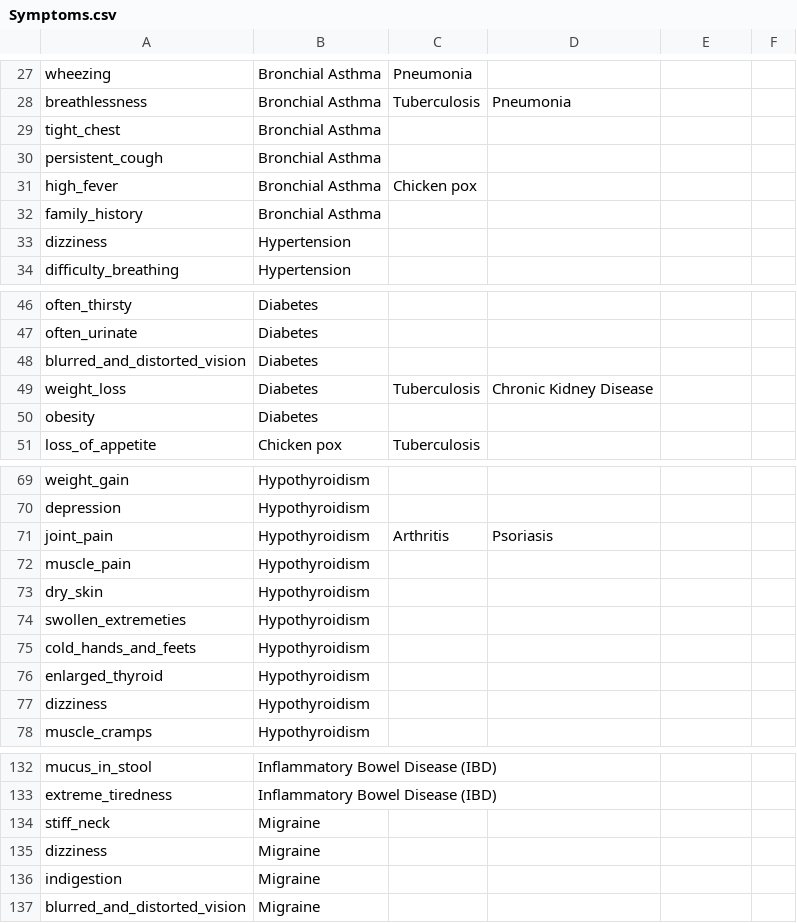
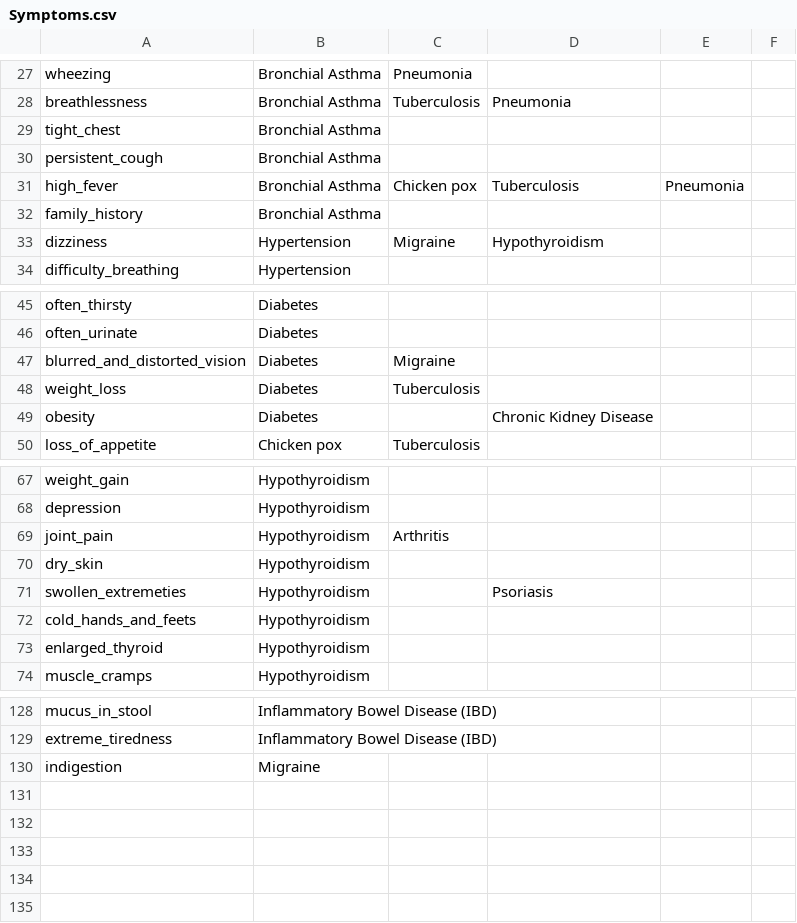
Before and after one commit to TharU0418/FYP, a CSV file: Databases/Symptoms.csv, drawn as a sheet; only a part is shown, gaps mark what is left out; the diff covers the shown part only.

```diff
--- a/Databases/Symptoms.csv
+++ b/Databases/Symptoms.csv
@@ -30,5 +30,5 @@ tight_chest,Bronchial Asthma,,,,
 persistent_cough,Bronchial Asthma,,,,
-high_fever,Bronchial Asthma,Chicken pox,,,
+high_fever,Bronchial Asthma,Chicken pox,Tuberculosis,Pneumonia,
 family_history,Bronchial Asthma,,,,
-dizziness,Hypertension,,,,
+dizziness,Hypertension,Migraine,Hypothyroidism,,
 difficulty_breathing,Hypertension,,,,
@@ -47,5 +46,5 @@ often_thirsty,Diabetes ,,,,
 often_urinate,Diabetes ,,,,
-blurred_and_distorted_vision,Diabetes ,,,,
-weight_loss,Diabetes ,Tuberculosis,Chronic Kidney Disease,,
-obesity,Diabetes ,,,,
+blurred_and_distorted_vision,Diabetes ,Migraine,,,
+weight_loss,Diabetes ,Tuberculosis,,,
+obesity,Diabetes ,,Chronic Kidney Disease,,
 loss_of_appetite,Chicken pox,Tuberculosis,,,
@@ -70,9 +68,7 @@ weight_gain,Hypothyroidism,,,,
 depression,Hypothyroidism,,,,
-joint_pain,Hypothyroidism,Arthritis,Psoriasis,,
-muscle_pain,Hypothyroidism,,,,
+joint_pain,Hypothyroidism,Arthritis,,,
 dry_skin,Hypothyroidism,,,,
-swollen_extremeties,Hypothyroidism,,,,
+swollen_extremeties,Hypothyroidism,,Psoriasis,,
 cold_hands_and_feets,Hypothyroidism,,,,
 enlarged_thyroid,Hypothyroidism,,,,
-dizziness,Hypothyroidism,,,,
 muscle_cramps,Hypothyroidism,,,,
@@ -133,5 +129,2 @@ mucus_in_stool,Inflammatory Bowel Disease (IBD),,,,
 extreme_tiredness,Inflammatory Bowel Disease (IBD),,,,
-stiff_neck,Migraine,,,,
-dizziness,Migraine,,,,
 indigestion,Migraine,,,,
-blurred_and_distorted_vision,Migraine,,,,
```
Also changed, not shown: 2 removed rows and 2 edited cells elsewhere in this file, Server/DB/symptom_precaution.csv, 10 other files.
